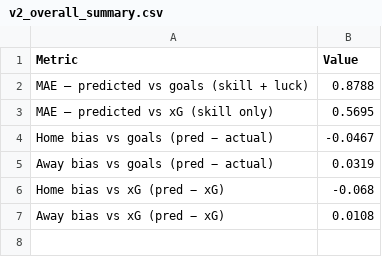
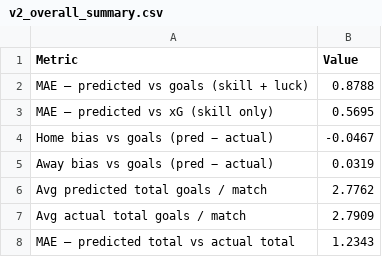
Before and after one commit to louis-porter/algobetting, a CSV file: algo/models/team_strength/non_penalty_bayes/premier_league/outputs/v2_overall_summary.csv, drawn as a sheet; removed rows and columns are numbered as before the commit, all else as after; the diff names each change by its address in the sheet, - before the commit and + after, or states it on an @@ line.

```diff
--- a/algo/models/team_strength/non_penalty_bayes/premier_league/outputs/v2_overall_summary.csv
+++ b/algo/models/team_strength/non_penalty_bayes/premier_league/outputs/v2_overall_summary.csv
-row 6: Home bias vs xG (pred − xG) | -0.068
-row 7: Away bias vs xG (pred − xG) | 0.0108
+row 6: Avg predicted total goals / match | 2.7762
+row 7: Avg actual total goals / match | 2.7909
+row 8: MAE — predicted total vs actual total | 1.2343
```
Also changed, not shown: 35 other files.
